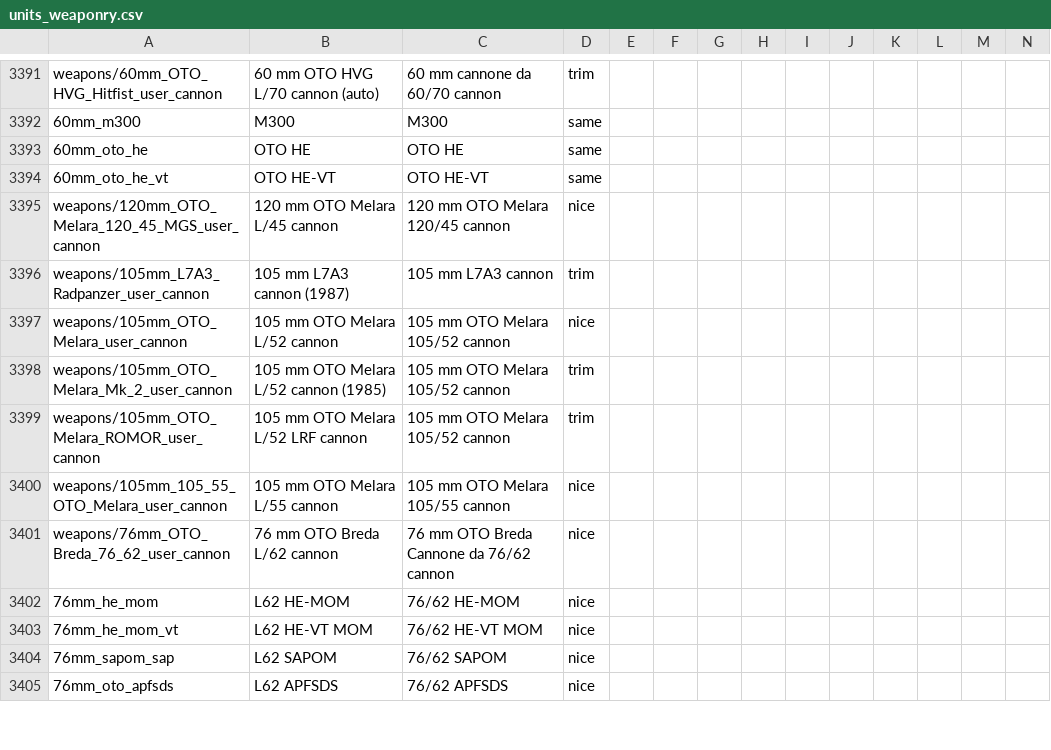
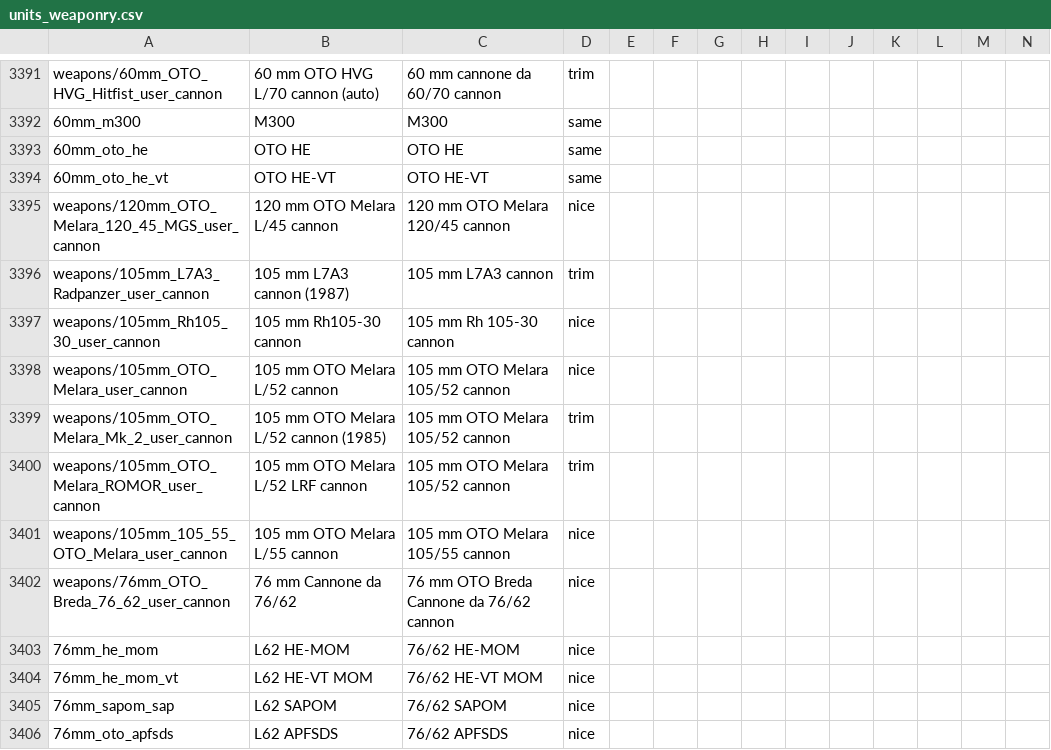
Before and after one commit to mikechuy/SCAM, a CSV file: units_weaponry.csv, drawn as a sheet; only a part is shown, gaps mark what is left out; addresses are those after the commit; rows hold the shown columns only; the diff covers the shown part only; the diff names each change by its address in the sheet, - before the commit and + after, or states it on an @@ line.

```diff
--- a/units_weaponry.csv
+++ b/units_weaponry.csv
+row 3397: weapons/105mm_Rh105_30_user_cannon | 105 mm Rh105-30 cannon | 105 mm Rh 105-30 cannon | nice
-B3402: 76 mm OTO Breda L/62 cannon
+B3402: 76 mm Cannone da 76/62
```
Also changed, not shown: 51 edited cells elsewhere in this file, 1 other file.
